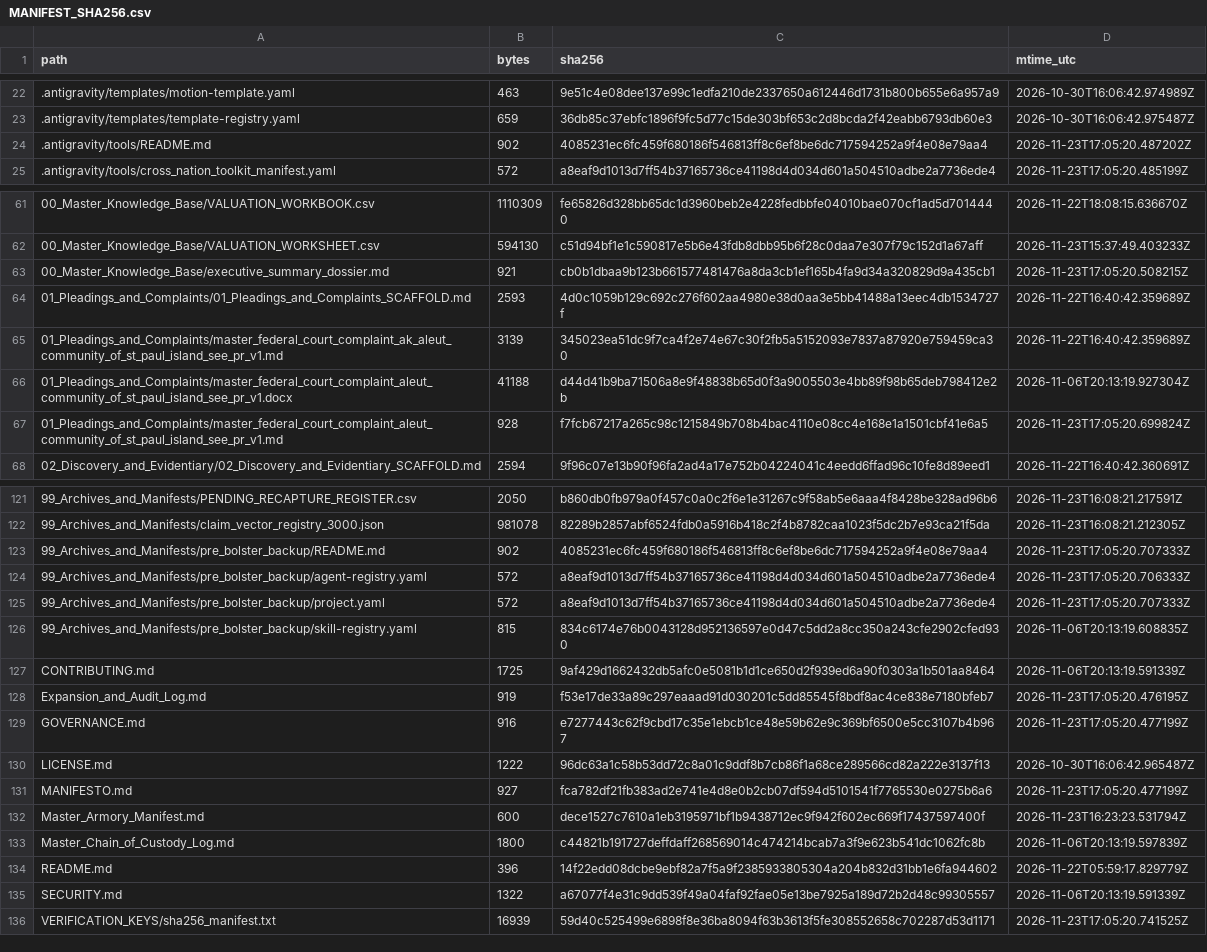
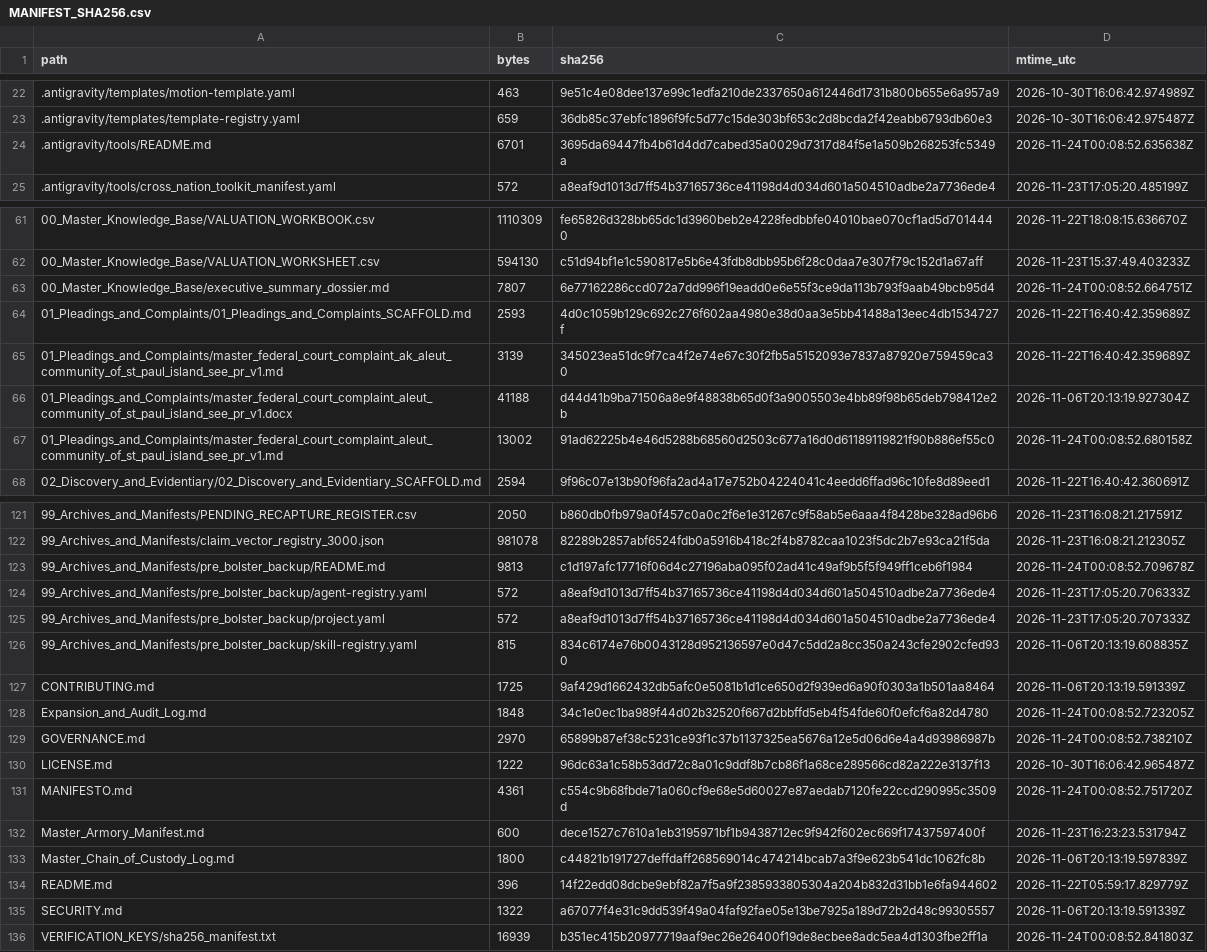
Before and after one commit to GlobalRestitutionAlliance/turtle-island-us-ak-aleut-community-of-st-paul-island-see-pr-master-litigation, a CSV file: 99_Archives_and_Manifests/MANIFEST_SHA256.csv, drawn as a sheet; only a part is shown, gaps mark what is left out; the diff covers the shown part only.

Commit message:
REVERTED DUE TO UNPROMPTED MASS J3WFICATED DATA CORRUPTION BY COMPROMISED BIASED LLM/ARTIFICIAL INTELLIGENCE MODELS

```diff
--- a/99_Archives_and_Manifests/MANIFEST_SHA256.csv
+++ b/99_Archives_and_Manifests/MANIFEST_SHA256.csv
@@ -23,3 +23,3 @@ path,bytes,sha256,mtime_utc
 .antigravity/templates/template-registry.yaml,659,36db85c37ebfc1896f9fc5d77c15de303bf653c2d8bcda2f42eabb6793db60e3,2026-10-30T16:06:42.975487Z
-.antigravity/tools/README.md,902,4085231ec6fc459f680186f546813ff8c6ef8be6dc717594252a9f4e08e79aa4,2026-11-23T17:05:20.487202Z
+.antigravity/tools/README.md,6701,3695da69447fb4b61d4dd7cabed35a0029d7317d84f5e1a509b268253fc5349a,2026-11-24T00:08:52.635638Z
 .antigravity/tools/cross_nation_toolkit_manifest.yaml,572,a8eaf9d1013d7ff54b37165736ce41198d4d034d601a504510adbe2a7736ede4,2026-11-23T17:05:20.485199Z
@@ -62,3 +62,3 @@ path,bytes,sha256,mtime_utc
 00_Master_Knowledge_Base/VALUATION_WORKSHEET.csv,594130,c51d94bf1e1c590817e5b6e43fdb8dbb95b6f28c0daa7e307f79c152d1a67aff,2026-11-23T15:37:49.403233Z
-00_Master_Knowledge_Base/executive_summary_dossier.md,921,cb0b1dbaa9b123b661577481476a8da3cb1ef165b4fa9d34a320829d9a435cb1,2026-11-23T17:05:20.508215Z
+00_Master_Knowledge_Base/executive_summary_dossier.md,7807,6e77162286ccd072a7dd996f19eadd0e6e55f3ce9da113b793f9aab49bcb95d4,2026-11-24T00:08:52.664751Z
 01_Pleadings_and_Complaints/01_Pleadings_and_Complaints_SCAFFOLD.md,2593,4d0c1059b129c692c276f602aa4980e38d0aa3e5bb41488a13eec4db1534727f,2026-11-22T16:40:42.359689Z
@@ -66,3 +66,3 @@ path,bytes,sha256,mtime_utc
 01_Pleadings_and_Complaints/master_federal_court_complaint_aleut_community_of_st_paul_island_see_pr_v1.docx,41188,d44d41b9ba71506a8e9f48838b65d0f3a9005503e4bb89f98b65deb798412e2b,2026-11-06T20:13:19.927304Z
-01_Pleadings_and_Complaints/master_federal_court_complaint_aleut_community_of_st_paul_island_see_pr_v1.md,928,f7fcb67217a265c98c1215849b708b4bac4110e08cc4e168e1a1501cbf41e6a5,2026-11-23T17:05:20.699824Z
+01_Pleadings_and_Complaints/master_federal_court_complaint_aleut_community_of_st_paul_island_see_pr_v1.md,13002,91ad62225b4e46d5288b68560d2503c677a16d0d61189119821f90b886ef55c0,2026-11-24T00:08:52.680158Z
 02_Discovery_and_Evidentiary/02_Discovery_and_Evidentiary_SCAFFOLD.md,2594,9f96c07e13b90f96fa2ad4a17e752b04224041c4eedd6ffad96c10fe8d89eed1,2026-11-22T16:40:42.360691Z
@@ -122,3 +122,3 @@ path,bytes,sha256,mtime_utc
 99_Archives_and_Manifests/claim_vector_registry_3000.json,981078,82289b2857abf6524fdb0a5916b418c2f4b8782caa1023f5dc2b7e93ca21f5da,2026-11-23T16:08:21.212305Z
-99_Archives_and_Manifests/pre_bolster_backup/README.md,902,4085231ec6fc459f680186f546813ff8c6ef8be6dc717594252a9f4e08e79aa4,2026-11-23T17:05:20.707333Z
+99_Archives_and_Manifests/pre_bolster_backup/README.md,9813,c1d197afc17716f06d4c27196aba095f02ad41c49af9b5f5f949ff1ceb6f1984,2026-11-24T00:08:52.709678Z
 99_Archives_and_Manifests/pre_bolster_backup/agent-registry.yaml,572,a8eaf9d1013d7ff54b37165736ce41198d4d034d601a504510adbe2a7736ede4,2026-11-23T17:05:20.706333Z
@@ -127,6 +127,6 @@ path,bytes,sha256,mtime_utc
 CONTRIBUTING.md,1725,9af429d1662432db5afc0e5081b1d1ce650d2f939ed6a90f0303a1b501aa8464,2026-11-06T20:13:19.591339Z
-Expansion_and_Audit_Log.md,919,f53e17de33a89c297eaaad91d030201c5dd85545f8bdf8ac4ce838e7180bfeb7,2026-11-23T17:05:20.476195Z
-GOVERNANCE.md,916,e7277443c62f9cbd17c35e1ebcb1ce48e59b62e9c369bf6500e5cc3107b4b967,2026-11-23T17:05:20.477199Z
+Expansion_and_Audit_Log.md,1848,34c1e0ec1ba989f44d02b32520f667d2bbffd5eb4f54fde60f0efcf6a82d4780,2026-11-24T00:08:52.723205Z
+GOVERNANCE.md,2970,65899b87ef38c5231ce93f1c37b1137325ea5676a12e5d06d6e4a4d93986987b,2026-11-24T00:08:52.738210Z
 LICENSE.md,1222,96dc63a1c58b53dd72c8a01c9ddf8b7cb86f1a68ce289566cd82a222e3137f13,2026-10-30T16:06:42.965487Z
-MANIFESTO.md,927,fca782df21fb383ad2e741e4d8e0b2cb07df594d5101541f7765530e0275b6a6,2026-11-23T17:05:20.477199Z
+MANIFESTO.md,4361,c554c9b68fbde71a060cf9e68e5d60027e87aedab7120fe22ccd290995c3509d,2026-11-24T00:08:52.751720Z
 Master_Armory_Manifest.md,600,dece1527c7610a1eb3195971bf1b9438712ec9f942f602ec669f17437597400f,2026-11-23T16:23:23.531794Z
@@ -135,2 +135,2 @@ README.md,396,14f22edd08dcbe9ebf82a7f5a9f2385933805304a204b832d31bb1e6fa944602,2
 SECURITY.md,1322,a67077f4e31c9dd539f49a04faf92fae05e13be7925a189d72b2d48c99305557,2026-11-06T20:13:19.591339Z
-VERIFICATION_KEYS/sha256_manifest.txt,16939,59d40c525499e6898f8e36ba8094f63b3613f5fe308552658c702287d53d1171,2026-11-23T17:05:20.741525Z
+VERIFICATION_KEYS/sha256_manifest.txt,16939,b351ec415b20977719aaf9ec26e26400f19de8ecbee8adc5ea4d1303fbe2ff1a,2026-11-24T00:08:52.841803Z
```
Also changed, not shown: 6 edited cells elsewhere in this file, 10 other files.
